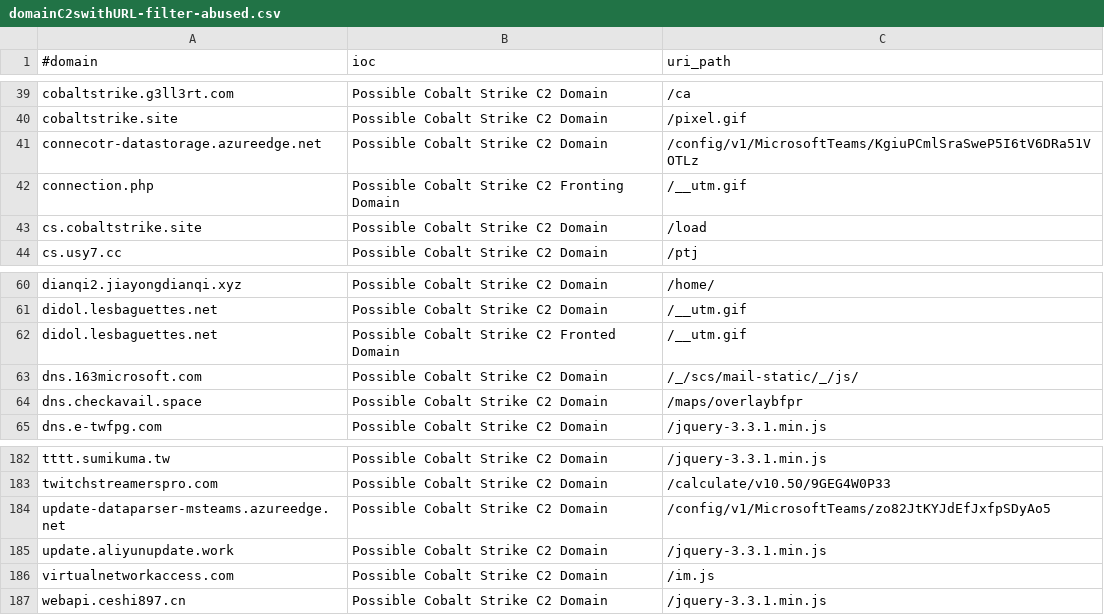
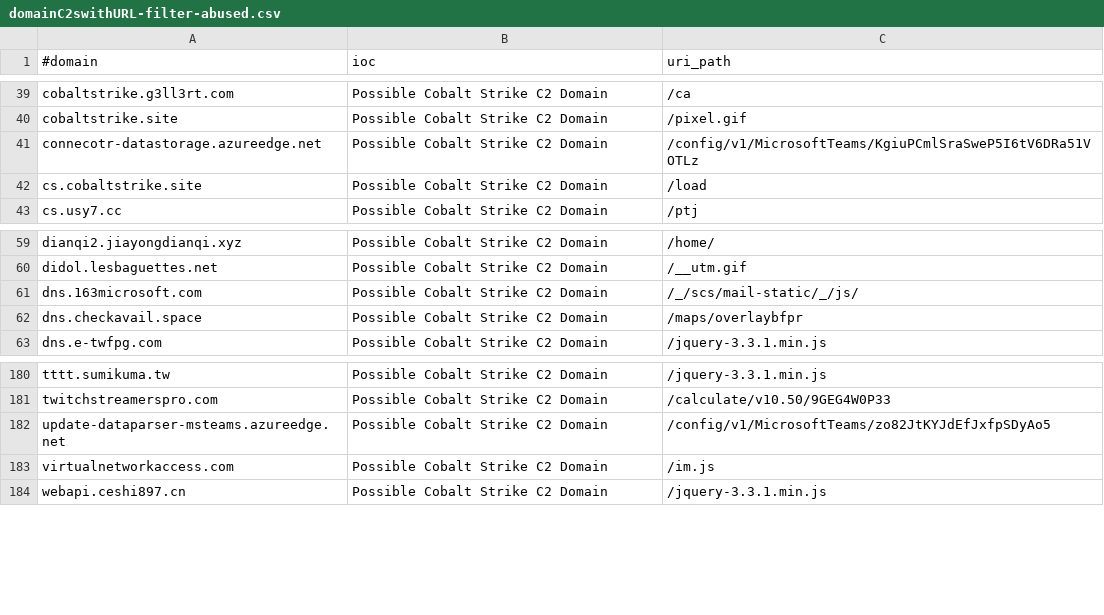
Before and after one commit to VictorCuralea/public-threat-intel-feeds, a CSV file: rawdata/c2intelfeeds/domainC2swithURL-filter-abused.csv, drawn as a sheet; only a part is shown, gaps mark what is left out; the diff names each change by its address in the sheet, - before the commit and + after, or states it on an @@ line.

Commit message:
automated data update, cron

```diff
--- a/rawdata/c2intelfeeds/domainC2swithURL-filter-abused.csv
+++ b/rawdata/c2intelfeeds/domainC2swithURL-filter-abused.csv
-row 42: connection.php | Possible Cobalt Strike C2 Fronting Domain | /__utm.gif
-row 62: didol.lesbaguettes.net | Possible Cobalt Strike C2 Fronted Domain | /__utm.gif
-row 185: update.aliyunupdate.work | Possible Cobalt Strike C2 Domain | /jquery-3.3.1.min.js
```
Also changed, not shown: rawdata/abuse.ch/sslblacklist.csv, rawdata/c2intelfeeds/IPC2s-30day.csv, 39 other files.
